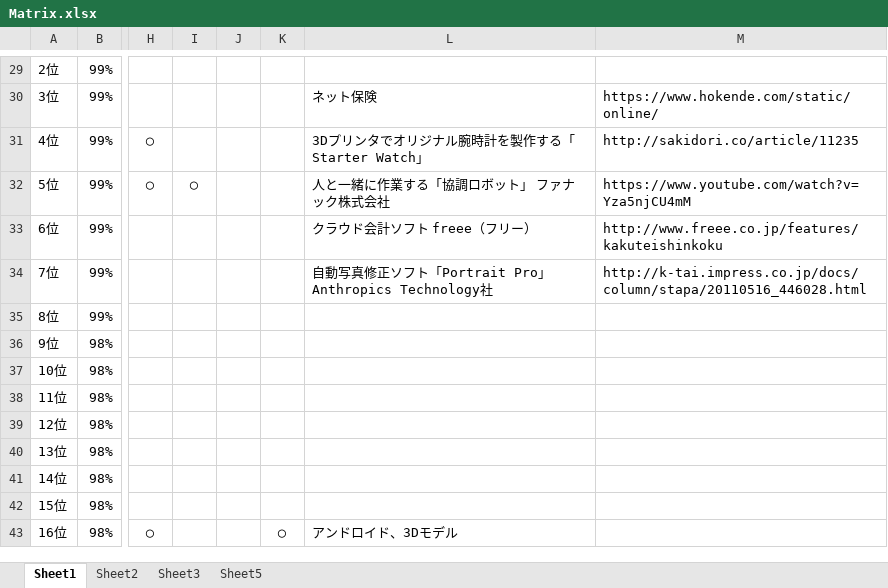
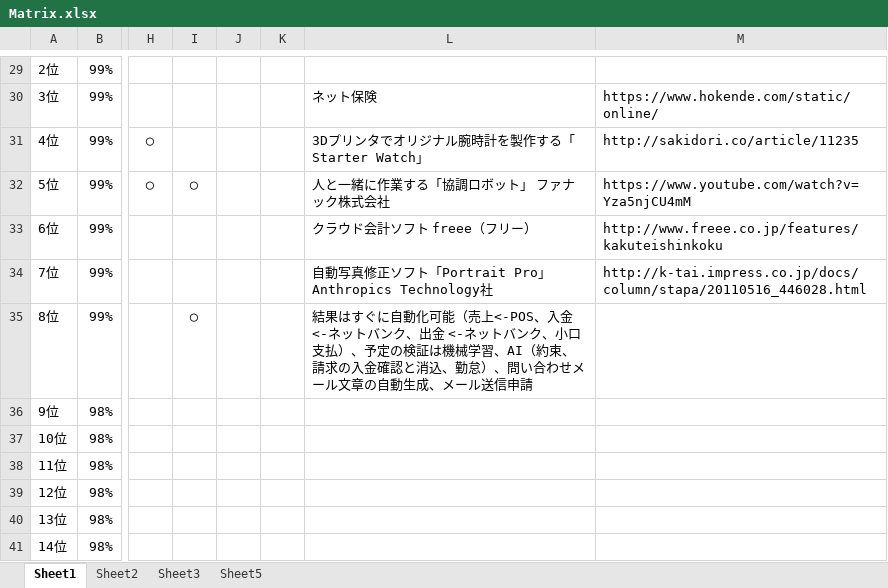
Before and after one commit to goro-ne/presen0424, an Excel workbook: doc/Matrix.xlsx, sheet Sheet1, drawn as a sheet; only a part is shown, gaps mark what is left out; the shorter side is filled out with more unchanged rows; values as stored, in another font and other column widths than the file's, no borders; charts and pictures not drawn; the diff names each change by its address in the sheet, - before the commit and + after, or states it on an @@ line.

```diff
--- a/doc/Matrix.xlsx (sheet Sheet1)
+++ b/doc/Matrix.xlsx (sheet Sheet1)
-I35: (empty)
+I35: ◯
-L35: (empty)
+L35: 結果はすぐに自動化可能（売上<-POS、入金<-ネットバンク、出金 <-ネットバンク、小口支払）、予定の検証は機械学習、AI（約束、請求の入金確認と消込、勤怠）、問い合わせメール文章の自動生成、メール送信申請
```
Also changed, not shown: charts or pictures, 1 other file.
